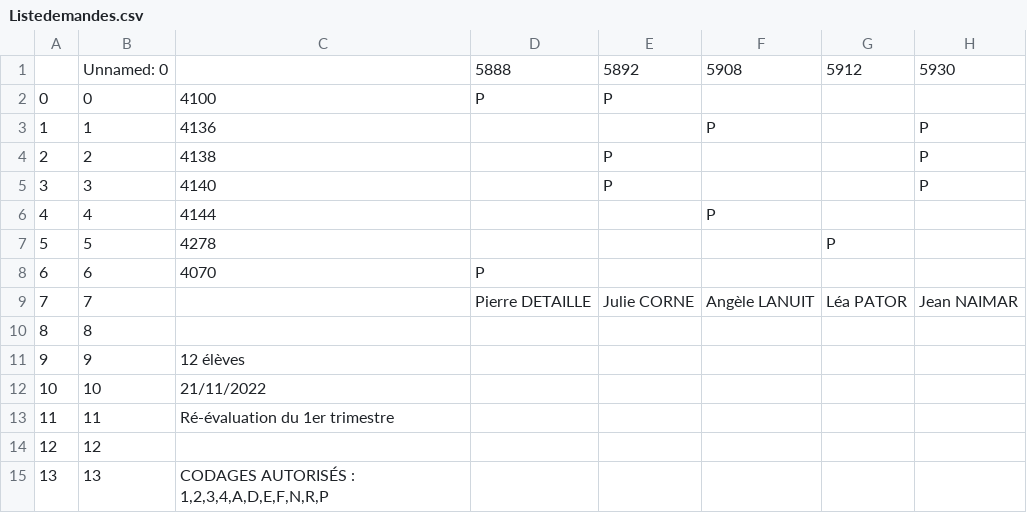
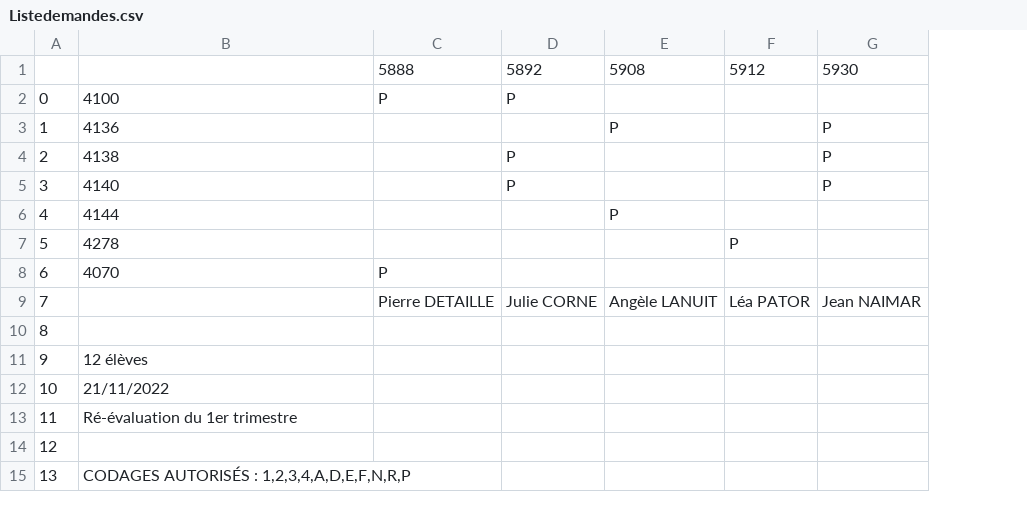
Before and after one commit to MattDevil/Eval-a-la-carte-Streamlit, a CSV file: Listedemandes.csv, drawn as a sheet; only a part is shown; the diff names each change by its address in the sheet, - before the commit and + after, or states it on an @@ line.

```diff
--- a/Listedemandes.csv
+++ b/Listedemandes.csv
-column B, rows 1-15: Unnamed: 0 | 0 | 1 | 2 | 3 | 4 | 5 | 6 | 7 | 8 | 9 | 10 | 11 | 12 | 13
```
Also changed, not shown: 2 other files.
